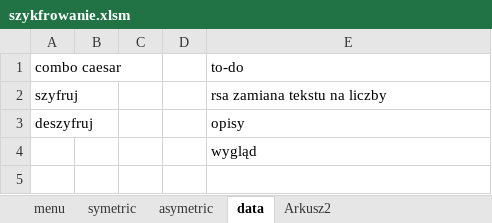
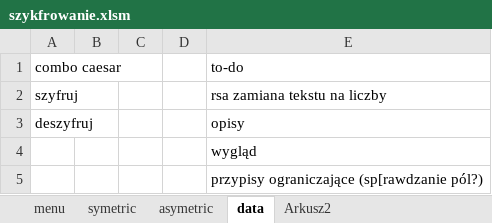
Before and after one commit to arkadiuss/vba, an Excel workbook: szykfrowanie.xlsm, sheet data, drawn as a sheet; values as stored, in another font and other column widths than the file's, no borders; the diff names each change by its address in the sheet, - before the commit and + after, or states it on an @@ line.

```diff
--- a/szykfrowanie.xlsm (sheet data)
+++ b/szykfrowanie.xlsm (sheet data)
+row 5:  |  |  |  | przypisy ograniczające (sp[rawdzanie pól?)
```
Also changed, not shown: sheet symetric, sheet asymetric, charts or pictures, power.xlsm.
